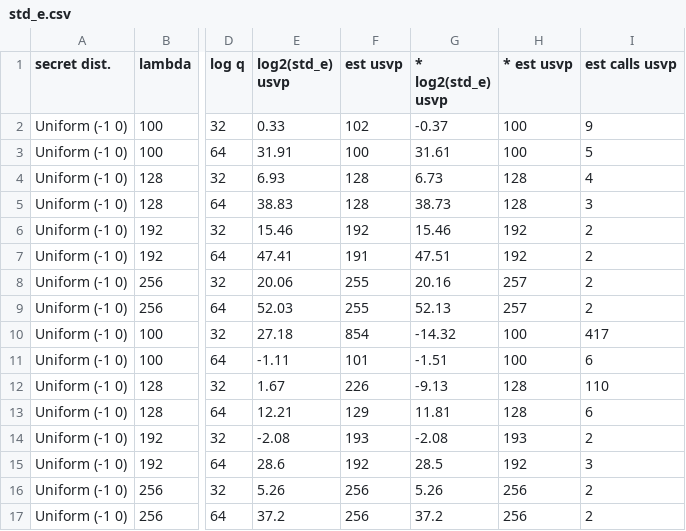
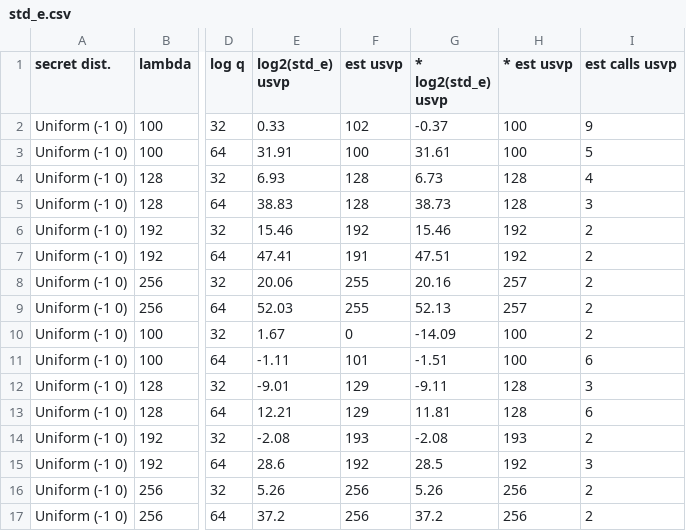
Before and after one commit to Crypto-TII/fastparameterselection, a CSV file: std_e.csv, drawn as a sheet; only a part is shown, gaps mark what is left out; the diff names each change by its address in the sheet, - before the commit and + after, or states it on an @@ line.

```diff
--- a/std_e.csv
+++ b/std_e.csv
-E10 (log2(std_e) usvp): 27.18
+E10 (log2(std_e) usvp): 1.67
-F10 (est usvp): 854
+F10 (est usvp): 0
-G10 (* log2(std_e) usvp): -14.32
+G10 (* log2(std_e) usvp): -14.09
-I10 (est calls usvp): 417
+I10 (est calls usvp): 2
-E12 (log2(std_e) usvp): 1.67
+E12 (log2(std_e) usvp): -9.01
-F12 (est usvp): 226
+F12 (est usvp): 129
-G12 (* log2(std_e) usvp): -9.13
+G12 (* log2(std_e) usvp): -9.11
-I12 (est calls usvp): 110
+I12 (est calls usvp): 3
```
Also changed, not shown: output.csv, 3 other files.
